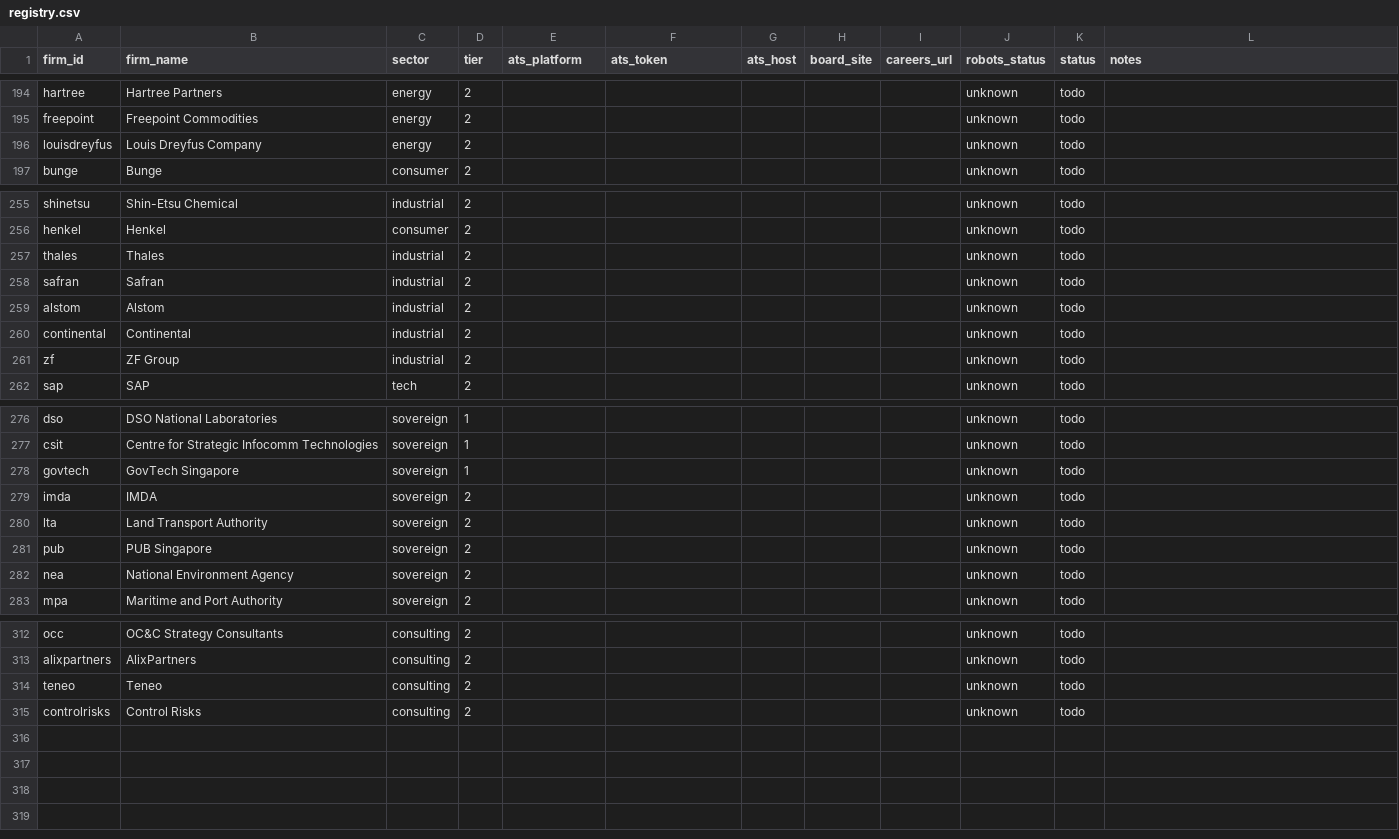
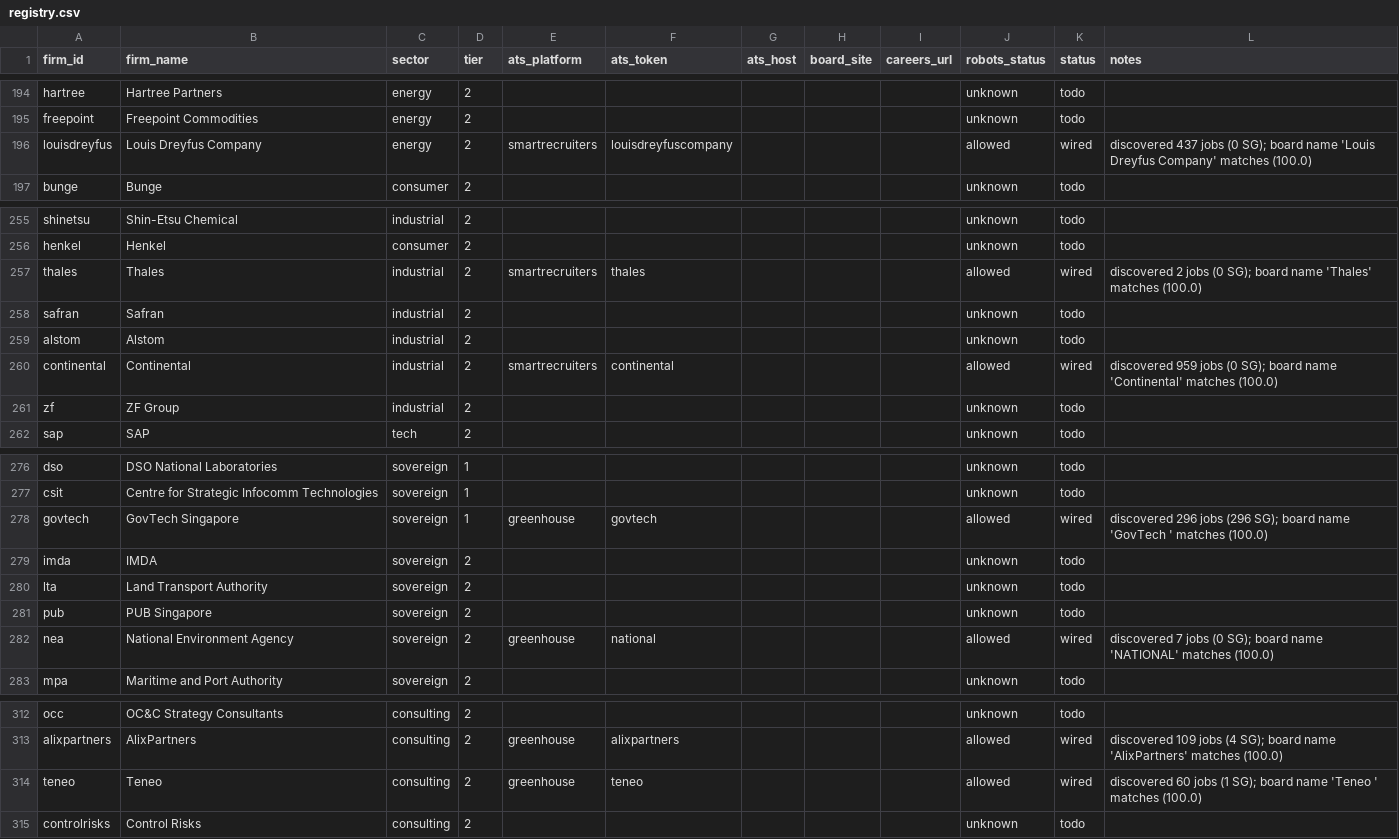
Before and after one commit to EdricChia/Graduate-Roles, a CSV file: data/firms/registry.csv, drawn as a sheet; only a part is shown, gaps mark what is left out; the diff covers the shown part only; the diff names each change by its address in the sheet, - before the commit and + after, or states it on an @@ line.

```diff
--- a/data/firms/registry.csv
+++ b/data/firms/registry.csv
-E196 (ats_platform): (empty)
+E196 (ats_platform): smartrecruiters
-F196 (ats_token): (empty)
+F196 (ats_token): louisdreyfuscompany
-J196 (robots_status): unknown
+J196 (robots_status): allowed
-K196 (status): todo
+K196 (status): wired
-L196 (notes): (empty)
+L196 (notes): discovered 437 jobs (0 SG); board name 'Louis Dreyfus Company' matches (100.0)
-E257 (ats_platform): (empty)
+E257 (ats_platform): smartrecruiters
-F257 (ats_token): (empty)
+F257 (ats_token): thales
-J257 (robots_status): unknown
+J257 (robots_status): allowed
-K257 (status): todo
+K257 (status): wired
-L257 (notes): (empty)
+L257 (notes): discovered 2 jobs (0 SG); board name 'Thales' matches (100.0)
-E260 (ats_platform): (empty)
+E260 (ats_platform): smartrecruiters
-F260 (ats_token): (empty)
+F260 (ats_token): continental
-J260 (robots_status): unknown
+J260 (robots_status): allowed
-K260 (status): todo
+K260 (status): wired
-L260 (notes): (empty)
+L260 (notes): discovered 959 jobs (0 SG); board name 'Continental' matches (100.0)
-E278 (ats_platform): (empty)
+E278 (ats_platform): greenhouse
-F278 (ats_token): (empty)
+F278 (ats_token): govtech
-J278 (robots_status): unknown
+J278 (robots_status): allowed
-K278 (status): todo
+K278 (status): wired
-L278 (notes): (empty)
+L278 (notes): discovered 296 jobs (296 SG); board name 'GovTech ' matches (100.0)
-E282 (ats_platform): (empty)
+E282 (ats_platform): greenhouse
-F282 (ats_token): (empty)
+F282 (ats_token): national
-J282 (robots_status): unknown
+J282 (robots_status): allowed
-K282 (status): todo
+K282 (status): wired
-L282 (notes): (empty)
+L282 (notes): discovered 7 jobs (0 SG); board name 'NATIONAL' matches (100.0)
-E313:E314 (ats_platform): (empty)
+E313:E314 (ats_platform): greenhouse
-F313 (ats_token): (empty)
+F313 (ats_token): alixpartners
-J313:J314 (robots_status): unknown
+J313:J314 (robots_status): allowed
-K313:K314 (status): todo
+K313:K314 (status): wired
-L313 (notes): (empty)
+L313 (notes): discovered 109 jobs (4 SG); board name 'AlixPartners' matches (100.0)
-F314 (ats_token): (empty)
+F314 (ats_token): teneo
-L314 (notes): (empty)
+L314 (notes): discovered 60 jobs (1 SG); board name 'Teneo ' matches (100.0)
```
Also changed, not shown: 45 edited cells elsewhere in this file, 2 other files.
